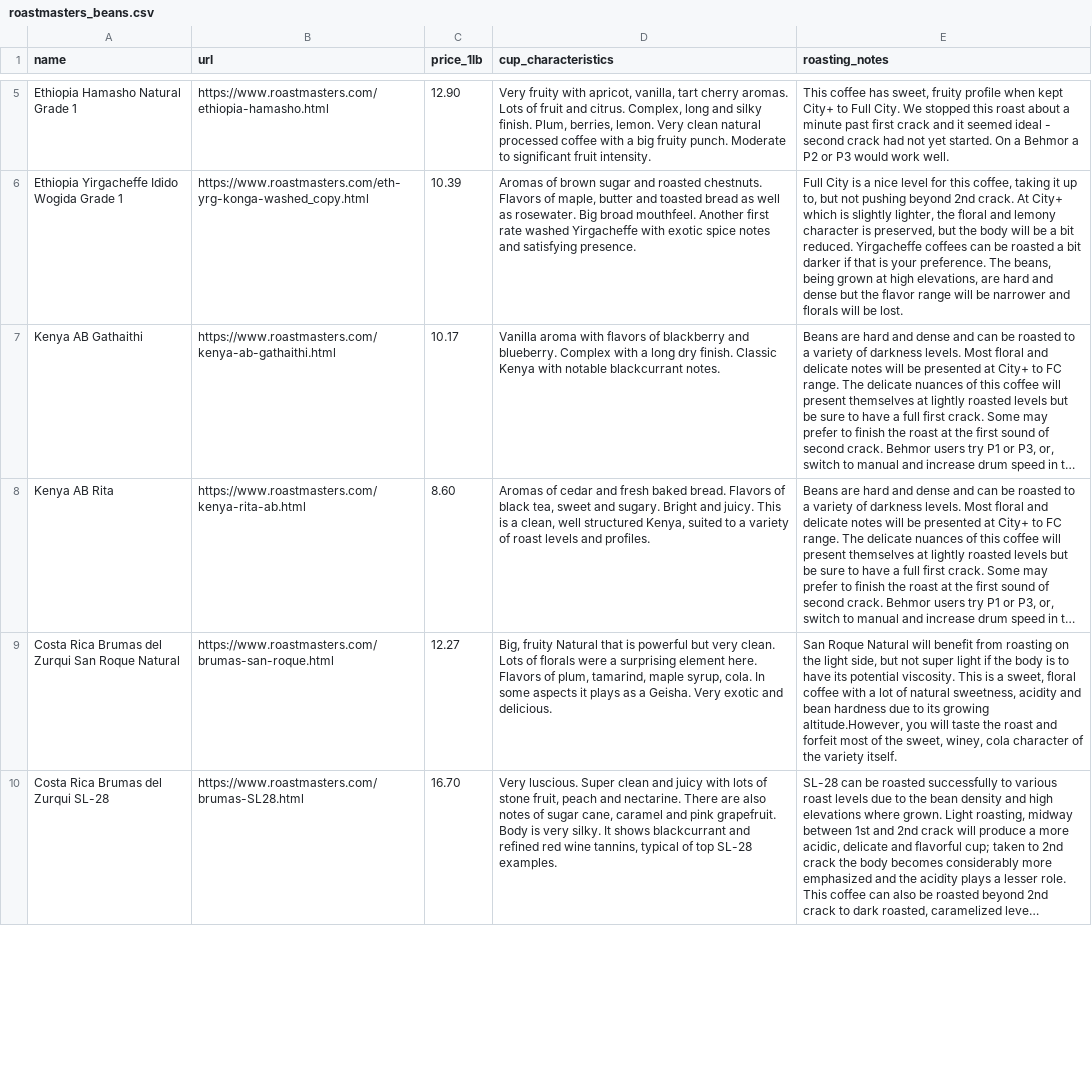
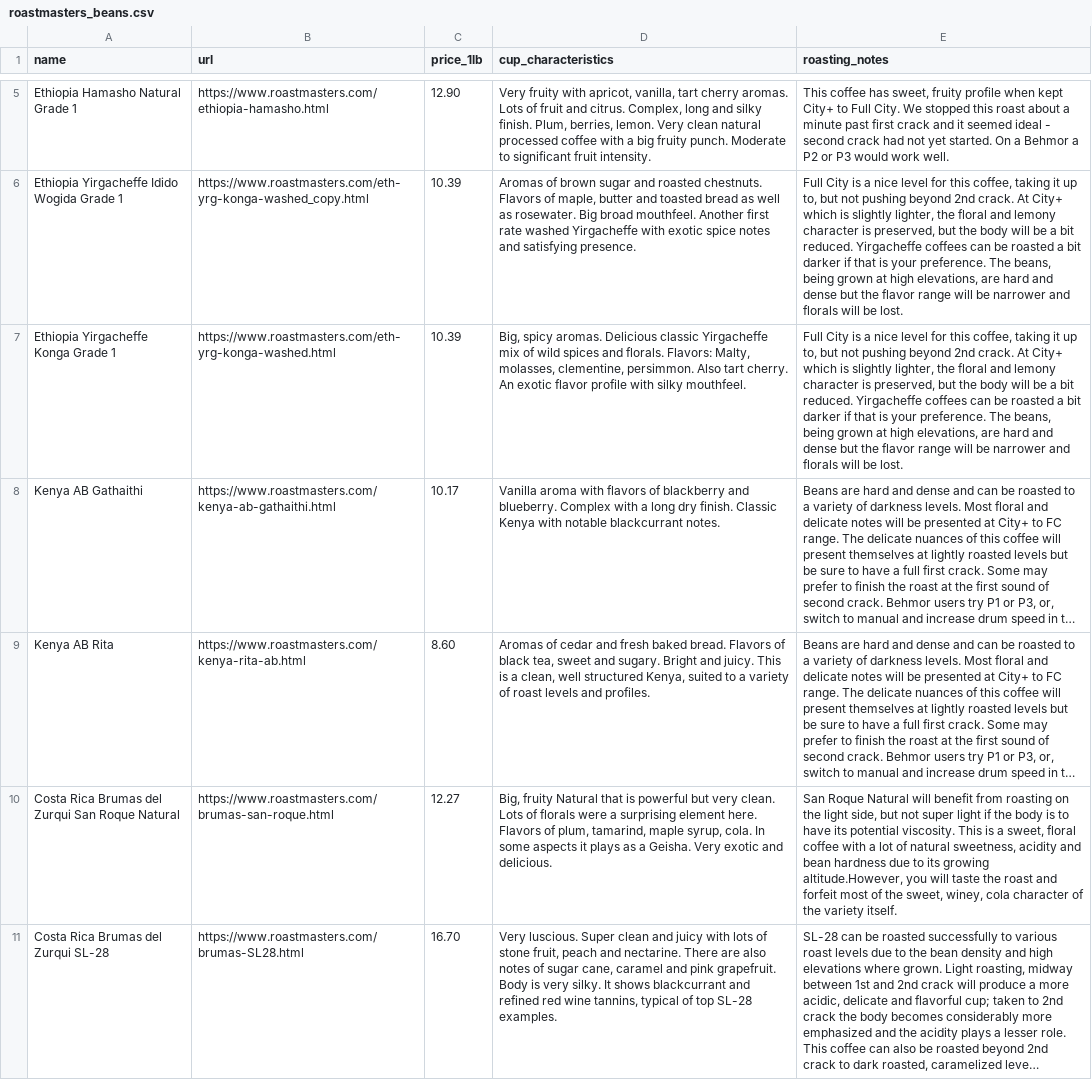
Before and after one commit to iralls/yellow-wing-roasters, a CSV file: _data/roastmasters_beans.csv, drawn as a sheet; only a part is shown, gaps mark what is left out; long unchanged cells end in …; the diff covers the shown part only; the diff names each change by its address in the sheet, - before the commit and + after, or states it on an @@ line.

Commit message:
Updating Roastmasters Beans

```diff
--- a/_data/roastmasters_beans.csv
+++ b/_data/roastmasters_beans.csv
+row 7: Ethiopia Yirgacheffe Konga Grade 1 | https://www.roastmasters.com/eth-yrg-konga-washed.html | 10.39 | Big, spicy aromas. Delicious classic Yirgacheffe mix of wild spices and florals. Flavors: Malty, molasses, clementine, persimmon. Also tart cherry. An exotic flavor profile with silky mouthfeel. | Full City is a nice level for this coffee, taking it up to, but not pushing beyond 2nd crack. At City+ which is slightly lighter, the floral and lemony character is preserved, but the body will be a bit reduced. Yirgacheffe coffees can be roasted a bit darker if that is your preference. The beans, being grown at high elevations, are hard and dense but the flavor range will be narrower and florals will be lost.
```
Also changed, not shown: 2 added rows and 3 removed rows elsewhere in this file, _data/custom_beans.csv.
